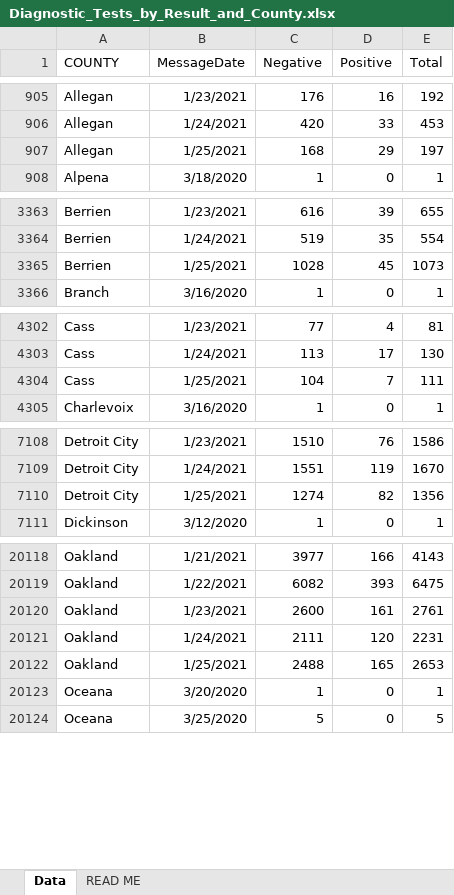
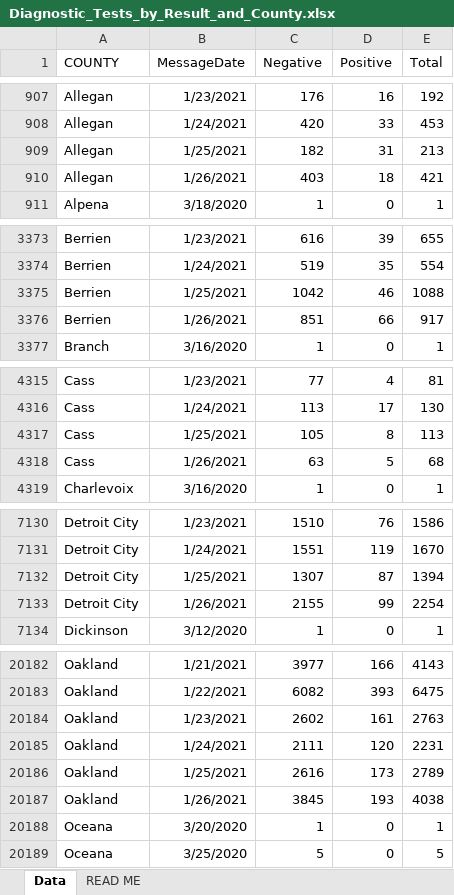
Before and after one commit to damaneice/covid-19, an Excel workbook: src/data/Diagnostic_Tests_by_Result_and_County.xlsx, sheet Data, drawn as a sheet; only a part is shown, gaps mark what is left out; values as stored, in another font and other column widths than the file's, no borders; addresses are those after the commit; the diff covers the shown part only; the diff names each change by its address in the sheet, - before the commit and + after, or states it on an @@ line.

Commit message:
Update Covid case data 202101280427

```diff
--- a/src/data/Diagnostic_Tests_by_Result_and_County.xlsx (sheet Data)
+++ b/src/data/Diagnostic_Tests_by_Result_and_County.xlsx (sheet Data)
-C909 (Negative): 168
+C909 (Negative): 182
-D909 (Positive): 29
+D909 (Positive): 31
-E909 (Total): 197
+E909 (Total): 213
+row 910: Allegan | 1/26/2021 | 403 | 18 | 421
-C3375 (Negative): 1028
+C3375 (Negative): 1042
-D3375 (Positive): 45
+D3375 (Positive): 46
-E3375 (Total): 1073
+E3375 (Total): 1088
+row 3376: Berrien | 1/26/2021 | 851 | 66 | 917
-C4317 (Negative): 104
+C4317 (Negative): 105
-D4317 (Positive): 7
+D4317 (Positive): 8
-E4317 (Total): 111
+E4317 (Total): 113
+row 4318: Cass | 1/26/2021 | 63 | 5 | 68
-C7132 (Negative): 1274
+C7132 (Negative): 1307
-D7132 (Positive): 82
+D7132 (Positive): 87
-E7132 (Total): 1356
+E7132 (Total): 1394
+row 7133: Detroit City | 1/26/2021 | 2155 | 99 | 2254
-C20184 (Negative): 2600
+C20184 (Negative): 2602
-E20184 (Total): 2761
+E20184 (Total): 2763
-C20186 (Negative): 2488
+C20186 (Negative): 2616
-D20186 (Positive): 165
+D20186 (Positive): 173
-E20186 (Total): 2653
+E20186 (Total): 2789
+row 20187: Oakland | 1/26/2021 | 3845 | 193 | 4038
```
Also changed, not shown: 81 added rows and 64 edited cells elsewhere in this sheet.
